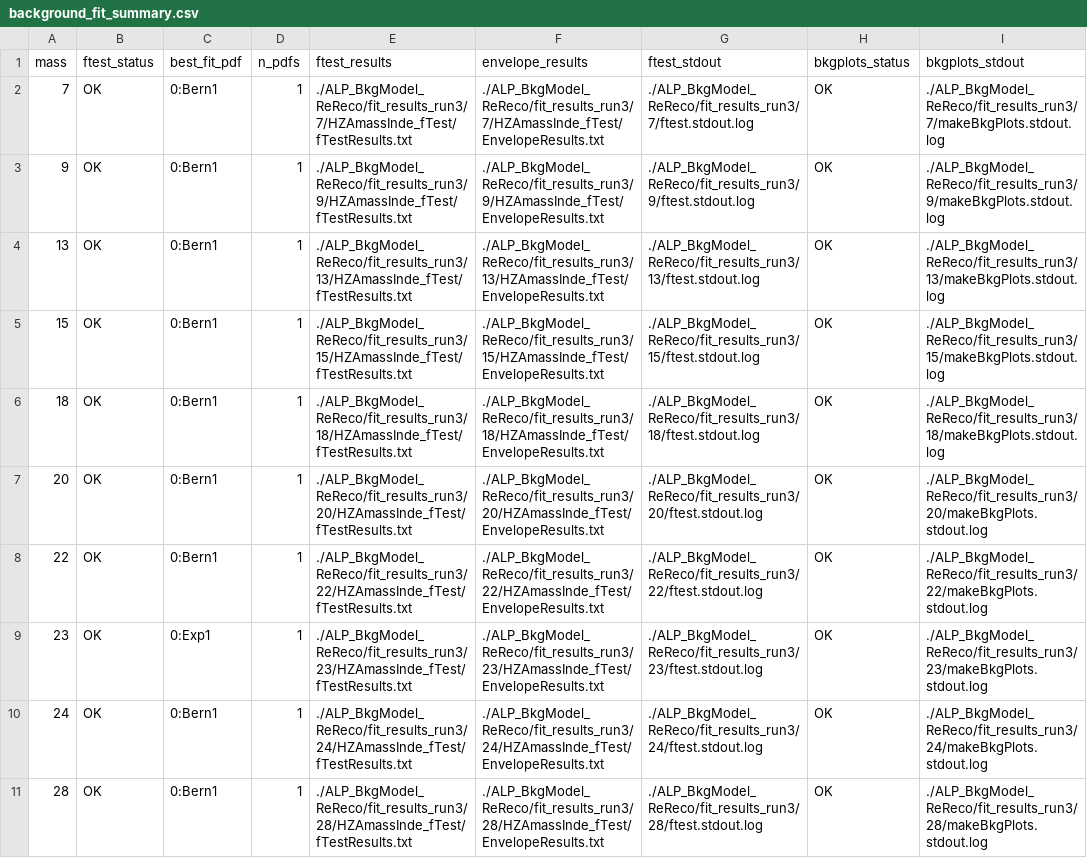
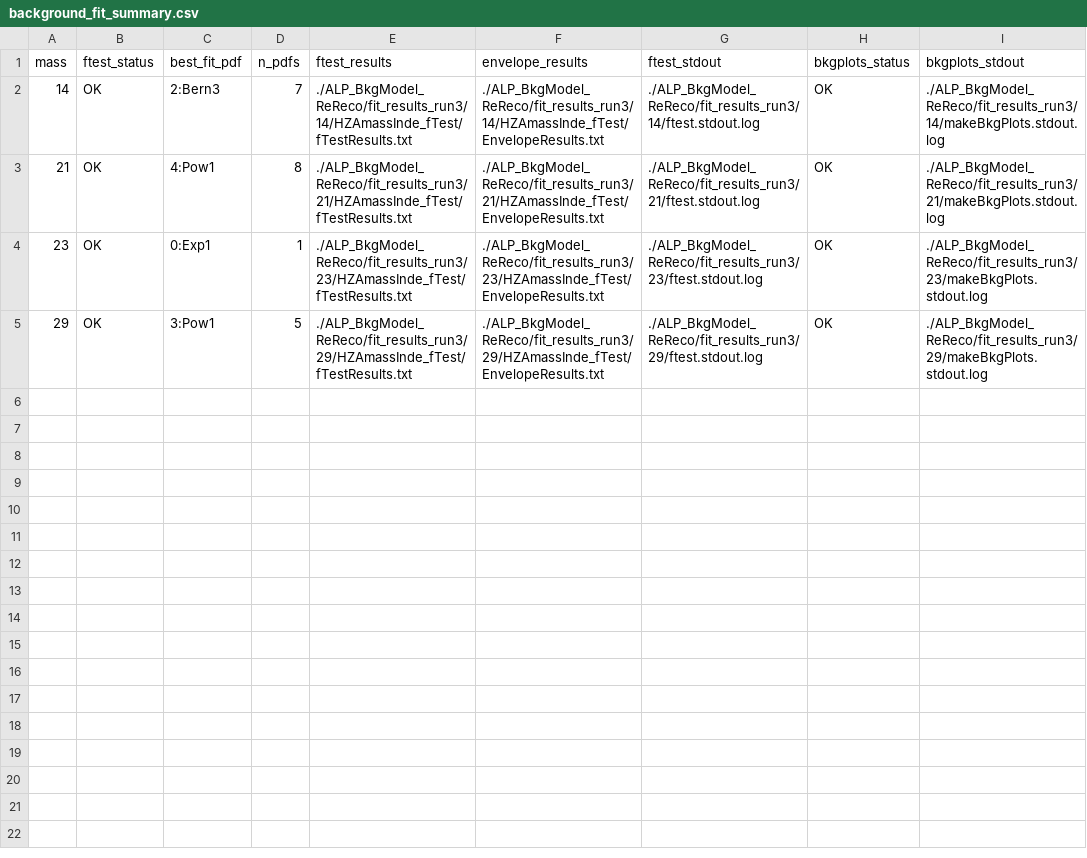
Before and after one commit to PeiZhuLai/flashggFinalFit, a CSV file: Background/ALP_BkgModel_ReReco/fit_results_run3/background_fit_summary.csv, drawn as a sheet.

```diff
--- a/Background/ALP_BkgModel_ReReco/fit_results_run3/background_fit_summary.csv
+++ b/Background/ALP_BkgModel_ReReco/fit_results_run3/background_fit_summary.csv
@@ -1,11 +1,5 @@
 mass,ftest_status,best_fit_pdf,n_pdfs,ftest_results,envelope_results,ftest_stdout,bkgplots_status,bkgplots_stdout
-7,OK,0:Bern1,1,./ALP_BkgModel_ReReco/fit_results_run3/7/HZAmassInde_fTest/fTestResults.txt,./ALP_BkgModel_ReReco/fit_results_run3/7/HZAmassInde_fTest/EnvelopeResults.txt,./ALP_BkgModel_ReReco/fit_results_run3/7/ftest.stdout.log,OK,./ALP_BkgModel_ReReco/fit_results_run3/7/makeBkgPlots.stdout.log
-9,OK,0:Bern1,1,./ALP_BkgModel_ReReco/fit_results_run3/9/HZAmassInde_fTest/fTestResults.txt,./ALP_BkgModel_ReReco/fit_results_run3/9/HZAmassInde_fTest/EnvelopeResults.txt,./ALP_BkgModel_ReReco/fit_results_run3/9/ftest.stdout.log,OK,./ALP_BkgModel_ReReco/fit_results_run3/9/makeBkgPlots.stdout.log
-13,OK,0:Bern1,1,./ALP_BkgModel_ReReco/fit_results_run3/13/HZAmassInde_fTest/fTestResults.txt,./ALP_BkgModel_ReReco/fit_results_run3/13/HZAmassInde_fTest/EnvelopeResults.txt,./ALP_BkgModel_ReReco/fit_results_run3/13/ftest.stdout.log,OK,./ALP_BkgModel_ReReco/fit_results_run3/13/makeBkgPlots.stdout.log
-15,OK,0:Bern1,1,./ALP_BkgModel_ReReco/fit_results_run3/15/HZAmassInde_fTest/fTestResults.txt,./ALP_BkgModel_ReReco/fit_results_run3/15/HZAmassInde_fTest/EnvelopeResults.txt,./ALP_BkgModel_ReReco/fit_results_run3/15/ftest.stdout.log,OK,./ALP_BkgModel_ReReco/fit_results_run3/15/makeBkgPlots.stdout.log
-18,OK,0:Bern1,1,./ALP_BkgModel_ReReco/fit_results_run3/18/HZAmassInde_fTest/fTestResults.txt,./ALP_BkgModel_ReReco/fit_results_run3/18/HZAmassInde_fTest/EnvelopeResults.txt,./ALP_BkgModel_ReReco/fit_results_run3/18/ftest.stdout.log,OK,./ALP_BkgModel_ReReco/fit_results_run3/18/makeBkgPlots.stdout.log
-20,OK,0:Bern1,1,./ALP_BkgModel_ReReco/fit_results_run3/20/HZAmassInde_fTest/fTestResults.txt,./ALP_BkgModel_ReReco/fit_results_run3/20/HZAmassInde_fTest/EnvelopeResults.txt,./ALP_BkgModel_ReReco/fit_results_run3/20/ftest.stdout.log,OK,./ALP_BkgModel_ReReco/fit_results_run3/20/makeBkgPlots.stdout.log
-22,OK,0:Bern1,1,./ALP_BkgModel_ReReco/fit_results_run3/22/HZAmassInde_fTest/fTestResults.txt,./ALP_BkgModel_ReReco/fit_results_run3/22/HZAmassInde_fTest/EnvelopeResults.txt,./ALP_BkgModel_ReReco/fit_results_run3/22/ftest.stdout.log,OK,./ALP_BkgModel_ReReco/fit_results_run3/22/makeBkgPlots.stdout.log
+14,OK,2:Bern3,7,./ALP_BkgModel_ReReco/fit_results_run3/14/HZAmassInde_fTest/fTestResults.txt,./ALP_BkgModel_ReReco/fit_results_run3/14/HZAmassInde_fTest/EnvelopeResults.txt,./ALP_BkgModel_ReReco/fit_results_run3/14/ftest.stdout.log,OK,./ALP_BkgModel_ReReco/fit_results_run3/14/makeBkgPlots.stdout.log
+21,OK,4:Pow1,8,./ALP_BkgModel_ReReco/fit_results_run3/21/HZAmassInde_fTest/fTestResults.txt,./ALP_BkgModel_ReReco/fit_results_run3/21/HZAmassInde_fTest/EnvelopeResults.txt,./ALP_BkgModel_ReReco/fit_results_run3/21/ftest.stdout.log,OK,./ALP_BkgModel_ReReco/fit_results_run3/21/makeBkgPlots.stdout.log
 23,OK,0:Exp1,1,./ALP_BkgModel_ReReco/fit_results_run3/23/HZAmassInde_fTest/fTestResults.txt,./ALP_BkgModel_ReReco/fit_results_run3/23/HZAmassInde_fTest/EnvelopeResults.txt,./ALP_BkgModel_ReReco/fit_results_run3/23/ftest.stdout.log,OK,./ALP_BkgModel_ReReco/fit_results_run3/23/makeBkgPlots.stdout.log
-24,OK,0:Bern1,1,./ALP_BkgModel_ReReco/fit_results_run3/24/HZAmassInde_fTest/fTestResults.txt,./ALP_BkgModel_ReReco/fit_results_run3/24/HZAmassInde_fTest/EnvelopeResults.txt,./ALP_BkgModel_ReReco/fit_results_run3/24/ftest.stdout.log,OK,./ALP_BkgModel_ReReco/fit_results_run3/24/makeBkgPlots.stdout.log
-28,OK,0:Bern1,1,./ALP_BkgModel_ReReco/fit_results_run3/28/HZAmassInde_fTest/fTestResults.txt,./ALP_BkgModel_ReReco/fit_results_run3/28/HZAmassInde_fTest/EnvelopeResults.txt,./ALP_BkgModel_ReReco/fit_results_run3/28/ftest.stdout.log,OK,./ALP_BkgModel_ReReco/fit_results_run3/28/makeBkgPlots.stdout.log
+29,OK,3:Pow1,5,./ALP_BkgModel_ReReco/fit_results_run3/29/HZAmassInde_fTest/fTestResults.txt,./ALP_BkgModel_ReReco/fit_results_run3/29/HZAmassInde_fTest/EnvelopeResults.txt,./ALP_BkgModel_ReReco/fit_results_run3/29/ftest.stdout.log,OK,./ALP_BkgModel_ReReco/fit_results_run3/29/makeBkgPlots.stdout.log
```
Also changed, not shown: 42 other files.
